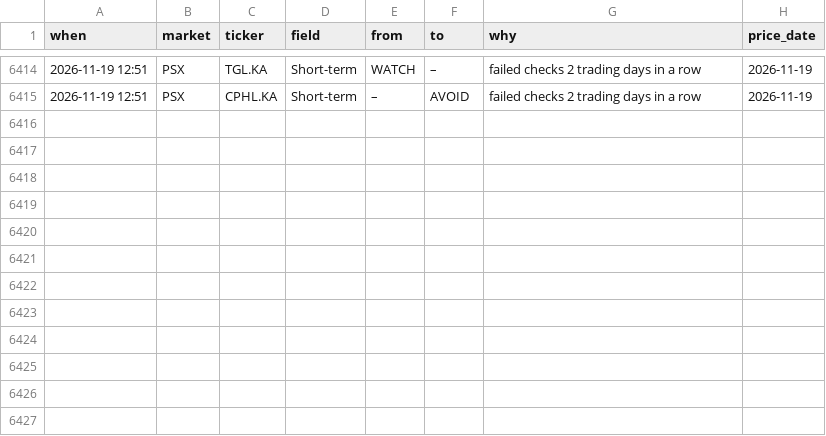
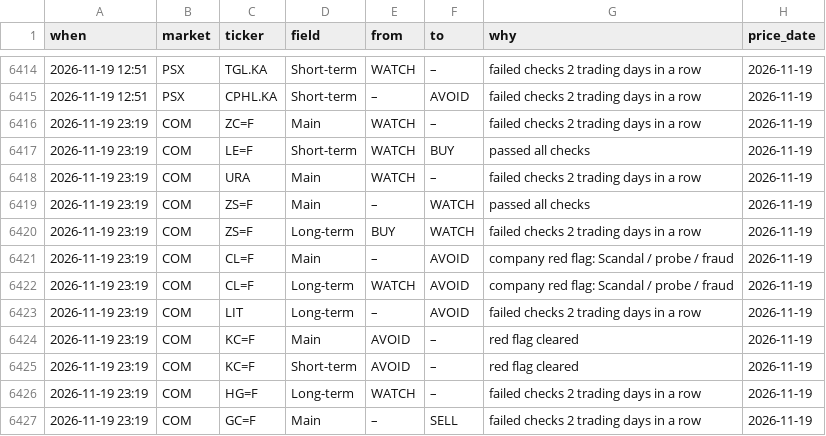
Before and after one commit to clyphor/stock-screener, a CSV file: results/label_history.csv, drawn as a sheet; only a part is shown, gaps mark what is left out; the diff names each change by its address in the sheet, - before the commit and + after, or states it on an @@ line.

```diff
--- a/results/label_history.csv
+++ b/results/label_history.csv
+row 6416: 2026-11-19 23:19 | COM | ZC=F | Main | WATCH | – | failed checks 2 trading days in a row | 2026-11-19
+row 6417: 2026-11-19 23:19 | COM | LE=F | Short-term | WATCH | BUY | passed all checks | 2026-11-19
+row 6418: 2026-11-19 23:19 | COM | URA | Main | WATCH | – | failed checks 2 trading days in a row | 2026-11-19
+row 6419: 2026-11-19 23:19 | COM | ZS=F | Main | – | WATCH | passed all checks | 2026-11-19
+row 6420: 2026-11-19 23:19 | COM | ZS=F | Long-term | BUY | WATCH | failed checks 2 trading days in a row | 2026-11-19
+row 6421: 2026-11-19 23:19 | COM | CL=F | Main | – | AVOID | company red flag: Scandal / probe / fraud | 2026-11-19
+row 6422: 2026-11-19 23:19 | COM | CL=F | Long-term | WATCH | AVOID | company red flag: Scandal / probe / fraud | 2026-11-19
+row 6423: 2026-11-19 23:19 | COM | LIT | Long-term | – | AVOID | failed checks 2 trading days in a row | 2026-11-19
+row 6424: 2026-11-19 23:19 | COM | KC=F | Main | AVOID | – | red flag cleared | 2026-11-19
+row 6425: 2026-11-19 23:19 | COM | KC=F | Short-term | AVOID | – | red flag cleared | 2026-11-19
+row 6426: 2026-11-19 23:19 | COM | HG=F | Long-term | WATCH | – | failed checks 2 trading days in a row | 2026-11-19
+row 6427: 2026-11-19 23:19 | COM | GC=F | Main | – | SELL | failed checks 2 trading days in a row | 2026-11-19
```
Also changed, not shown: results/label_state.csv, results/latest.csv, 3 other files.
